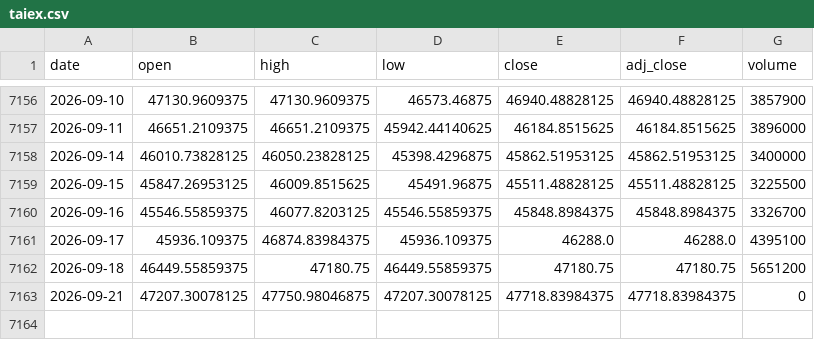
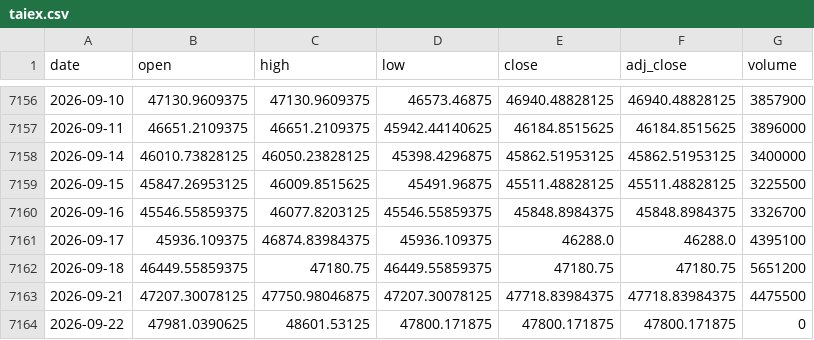
Before and after one commit to moneyorz/taiex-00631l-signal, a CSV file: data/taiex.csv, drawn as a sheet; only a part is shown, gaps mark what is left out.

```diff
--- a/data/taiex.csv
+++ b/data/taiex.csv
@@ -7162,2 +7162,3 @@ date,open,high,low,close,adj_close,volume
 2026-09-18,46449.55859375,47180.75,46449.55859375,47180.75,47180.75,5651200
-2026-09-21,47207.30078125,47750.98046875,47207.30078125,47718.83984375,47718.83984375,0
+2026-09-21,47207.30078125,47750.98046875,47207.30078125,47718.83984375,47718.83984375,4475500
+2026-09-22,47981.0390625,48601.53125,47800.171875,47800.171875,47800.171875,0
```
Also changed, not shown: 1 other file.
